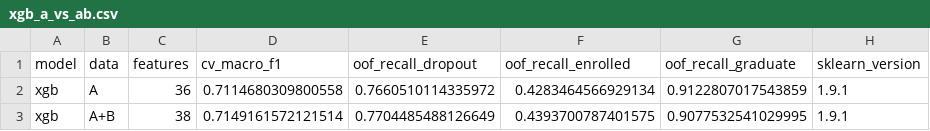
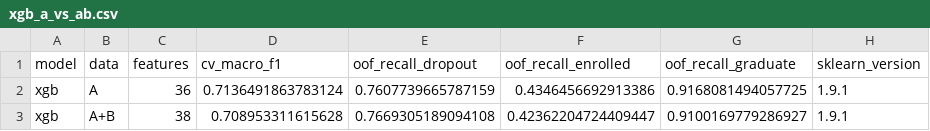
Before and after one commit to hthuonq/sgu-MAYHOC, a CSV file: ML01_Student_Dropout/experiments/feature_b/xgb_a_vs_ab.csv, drawn as a sheet.

```diff
--- a/ML01_Student_Dropout/experiments/feature_b/xgb_a_vs_ab.csv
+++ b/ML01_Student_Dropout/experiments/feature_b/xgb_a_vs_ab.csv
@@ -1,3 +1,3 @@
 model,data,features,cv_macro_f1,oof_recall_dropout,oof_recall_enrolled,oof_recall_graduate,sklearn_version
-xgb,A,36,0.7114680309800558,0.7660510114335972,0.4283464566929134,0.9122807017543859,1.9.1
-xgb,A+B,38,0.7149161572121514,0.7704485488126649,0.4393700787401575,0.9077532541029995,1.9.1
+xgb,A,36,0.7136491863783124,0.7607739665787159,0.4346456692913386,0.9168081494057725,1.9.1
+xgb,A+B,38,0.708953311615628,0.7669305189094108,0.42362204724409447,0.9100169779286927,1.9.1
```
Also changed, not shown: ML01_Student_Dropout/experiments/feature_b/xgb_a_vs_ab_folds.csv.
